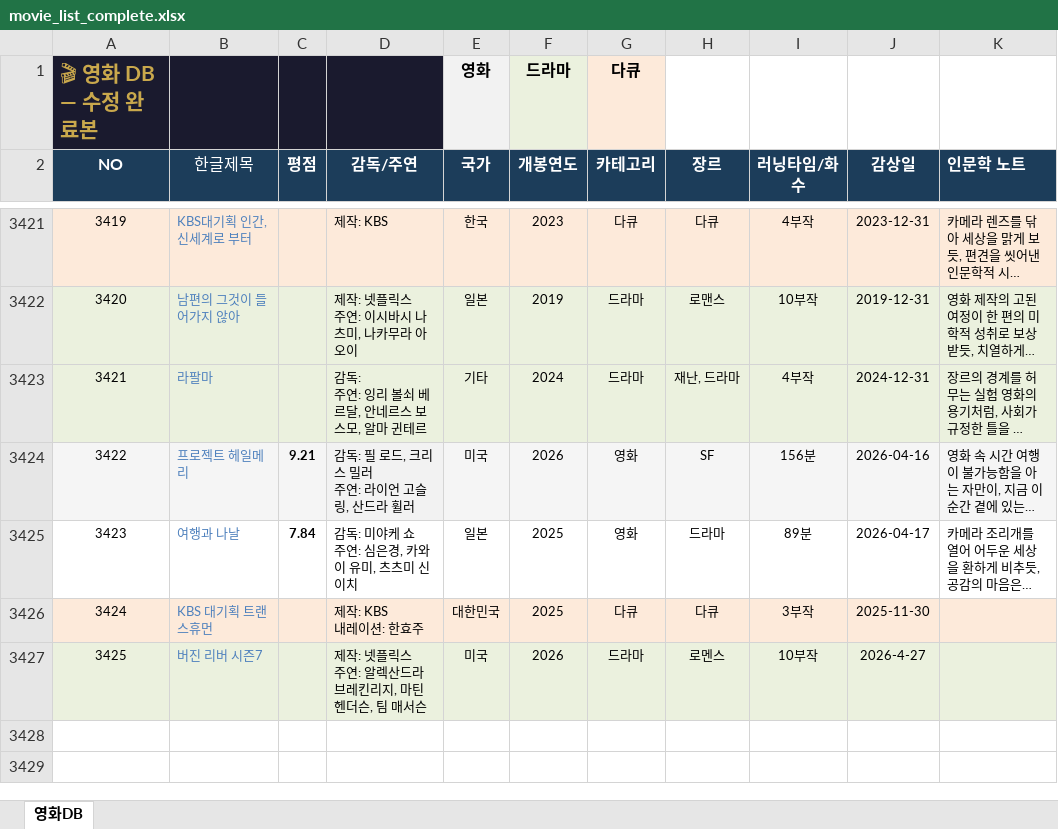
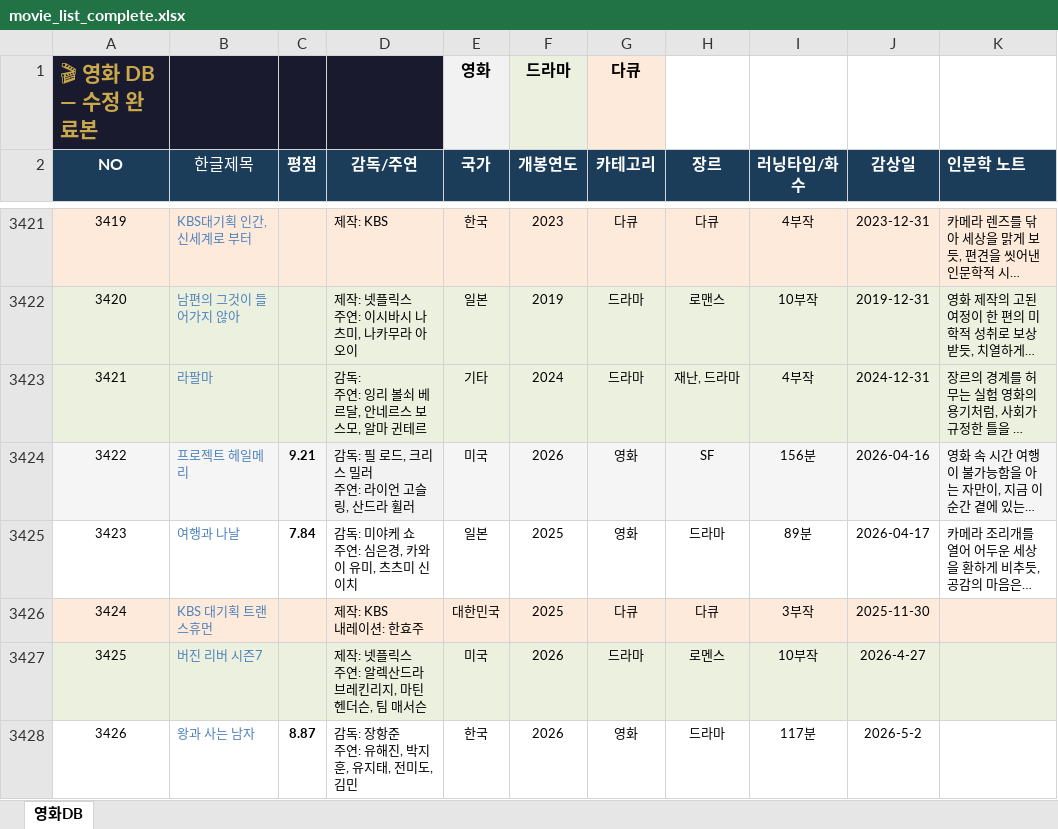
Before and after one commit to casio8000/film-humanities_Mobile, an Excel workbook: movie_list_complete.xlsx, sheet 영화DB, drawn as a sheet; only a part is shown, gaps mark what is left out; long unchanged cells end in …; values as stored, in another font and other column widths than the file's, no borders; table styles not drawn; ↵ is a line break in a cell; the diff names each change by its address in the sheet, - before the commit and + after, or states it on an @@ line.

Commit message:
Add files via upload

```diff
--- a/movie_list_complete.xlsx (sheet 영화DB)
+++ b/movie_list_complete.xlsx (sheet 영화DB)
+row 3428: 3426 | 왕과 사는 남자 | 8.87 | 감독: 장항준 ↵ 주연: 유해진, 박지훈, 유지태, 전미도, 김민 | 한국 | 2026 | 영화 | 드라마 | 117분 | 2026-5-2
```
